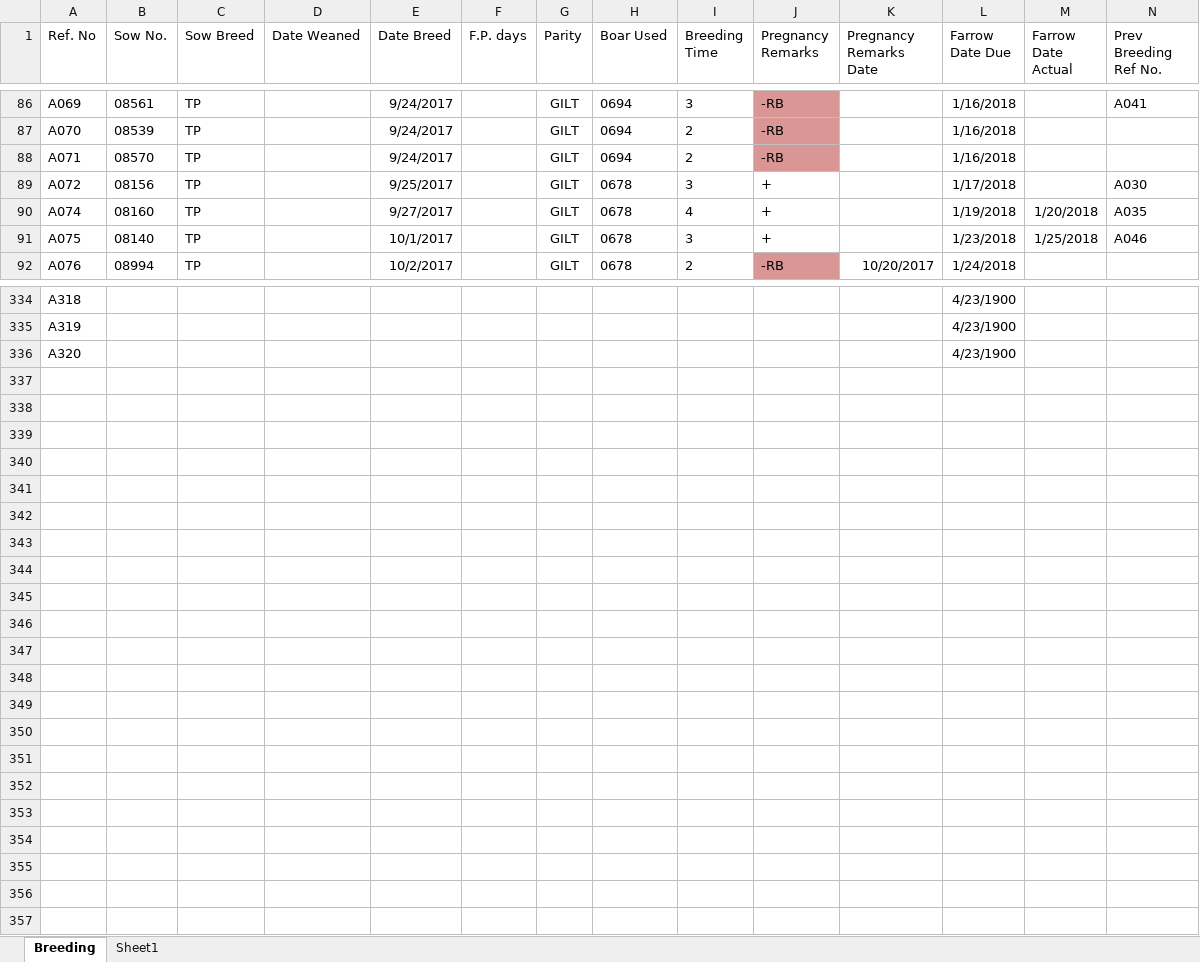
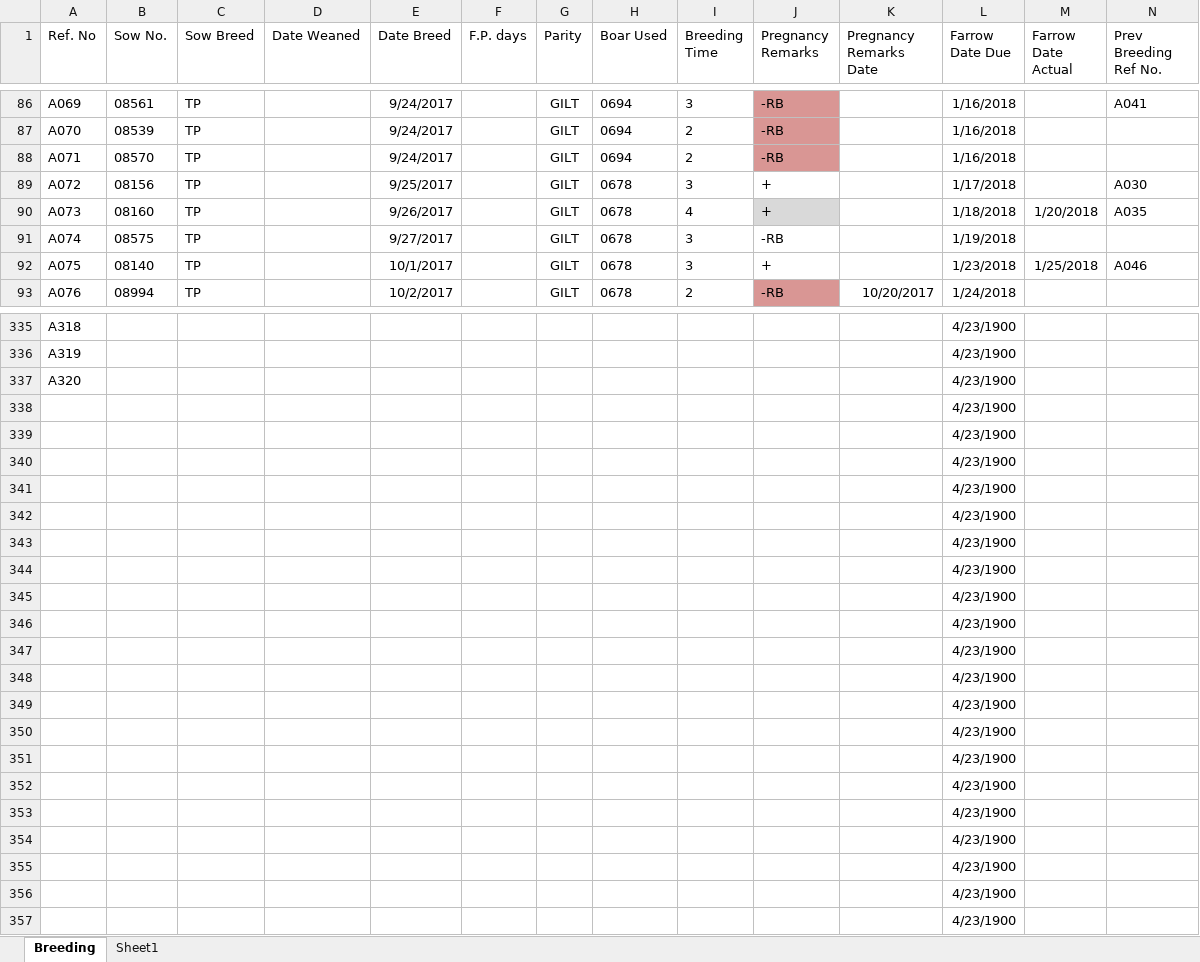
Before and after one commit to atienzakt/Recording, an Excel workbook: Breeding.xlsx, sheet Breeding, drawn as a sheet; only a part is shown, gaps mark what is left out; values as stored, in another font and other column widths than the file's, no borders; table styles not drawn; rows hold the shown columns only; the diff covers the shown part only; the diff names each change by its address in the sheet, - before the commit and + after, or states it on an @@ line.

```diff
--- a/Breeding.xlsx (sheet Breeding)
+++ b/Breeding.xlsx (sheet Breeding)
-A90 (Ref. No): A074
+A90 (Ref. No): A073
-E90 (Date Breed): 9/27/2017
+E90 (Date Breed): 9/26/2017
-J90 fill: none
+J90 fill: #D9D9D9
-L90 (Farrow Date Due): 1/19/2018
+L90 (Farrow Date Due): 1/18/2018
+row 91: A074 | 08575 | TP |  | 9/27/2017 |  | GILT | 0678 | 3 | -RB |  | 1/19/2018
+row 338:  |  |  |  |  |  |  |  |  |  |  | 4/23/1900
+row 339:  |  |  |  |  |  |  |  |  |  |  | 4/23/1900
+row 340:  |  |  |  |  |  |  |  |  |  |  | 4/23/1900
+row 341:  |  |  |  |  |  |  |  |  |  |  | 4/23/1900
+row 342:  |  |  |  |  |  |  |  |  |  |  | 4/23/1900
+row 343:  |  |  |  |  |  |  |  |  |  |  | 4/23/1900
+row 344:  |  |  |  |  |  |  |  |  |  |  | 4/23/1900
+row 345:  |  |  |  |  |  |  |  |  |  |  | 4/23/1900
+row 346:  |  |  |  |  |  |  |  |  |  |  | 4/23/1900
+row 347:  |  |  |  |  |  |  |  |  |  |  | 4/23/1900
+row 348:  |  |  |  |  |  |  |  |  |  |  | 4/23/1900
+row 349:  |  |  |  |  |  |  |  |  |  |  | 4/23/1900
+row 350:  |  |  |  |  |  |  |  |  |  |  | 4/23/1900
+row 351:  |  |  |  |  |  |  |  |  |  |  | 4/23/1900
+row 352:  |  |  |  |  |  |  |  |  |  |  | 4/23/1900
+row 353:  |  |  |  |  |  |  |  |  |  |  | 4/23/1900
+row 354:  |  |  |  |  |  |  |  |  |  |  | 4/23/1900
+row 355:  |  |  |  |  |  |  |  |  |  |  | 4/23/1900
+row 356:  |  |  |  |  |  |  |  |  |  |  | 4/23/1900
+row 357:  |  |  |  |  |  |  |  |  |  |  | 4/23/1900
```
Also changed, not shown: 109 edited cells and cell formats elsewhere in this sheet, Farrowing.xlsx, 38 other files.
